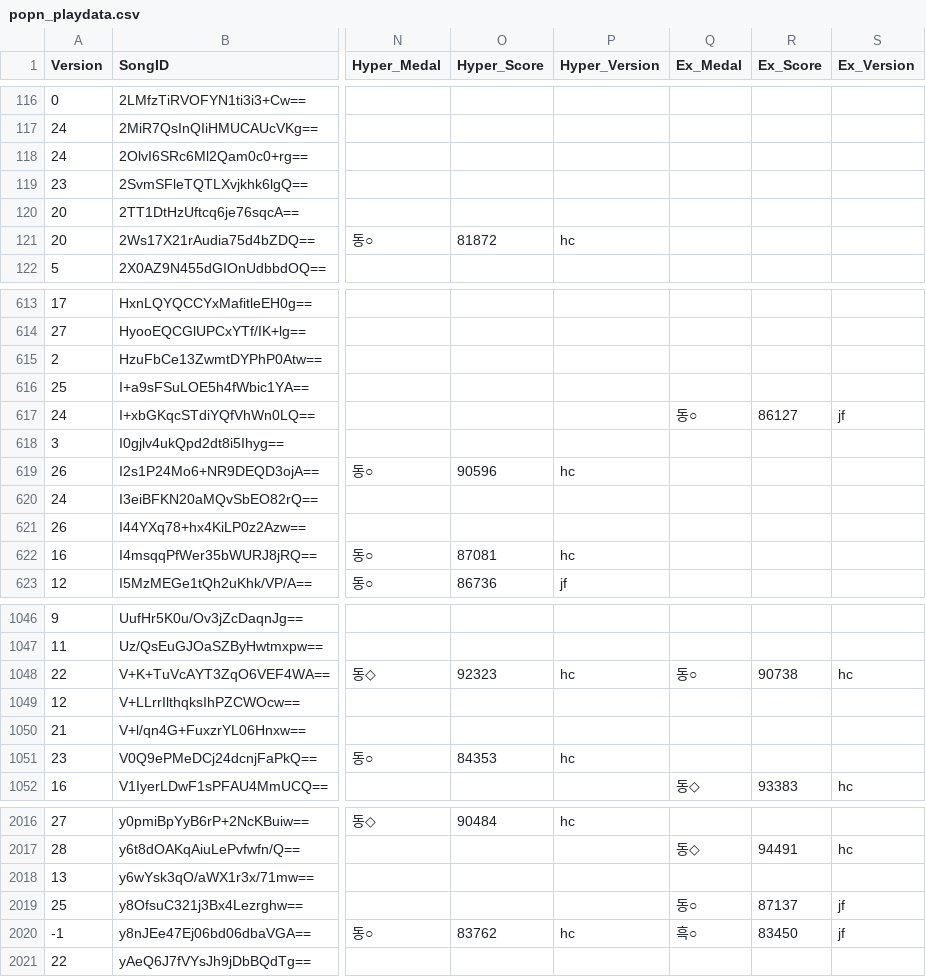
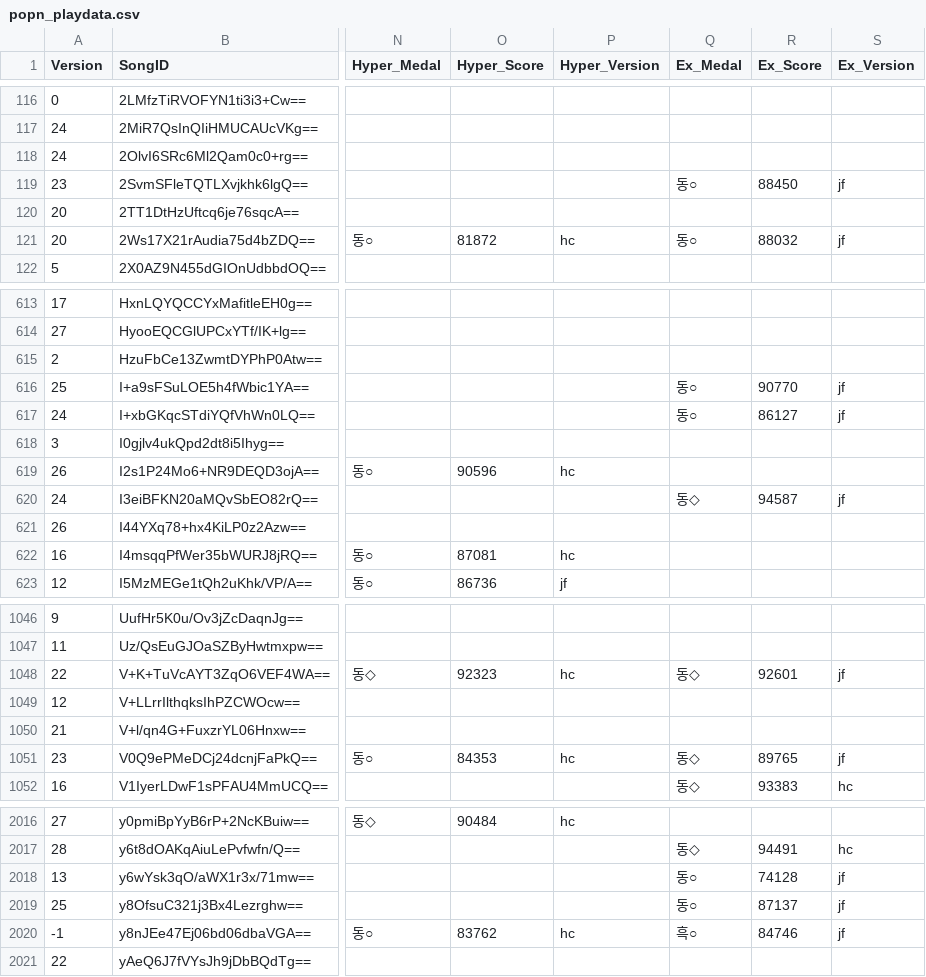
Before and after one commit to betapa/popn_total, a CSV file: popn_score_scraper/popn_playdata.csv, drawn as a sheet; only a part is shown, gaps mark what is left out; the diff covers the shown part only; the diff names each change by its address in the sheet, - before the commit and + after, or states it on an @@ line.

```diff
--- a/popn_score_scraper/popn_playdata.csv
+++ b/popn_score_scraper/popn_playdata.csv
-Q119 (Ex_Medal): (empty)
+Q119 (Ex_Medal): 동○
-R119 (Ex_Score): (empty)
+R119 (Ex_Score): 88450
-S119 (Ex_Version): (empty)
+S119 (Ex_Version): jf
-Q121 (Ex_Medal): (empty)
+Q121 (Ex_Medal): 동○
-R121 (Ex_Score): (empty)
+R121 (Ex_Score): 88032
-S121 (Ex_Version): (empty)
+S121 (Ex_Version): jf
-Q616 (Ex_Medal): (empty)
+Q616 (Ex_Medal): 동○
-R616 (Ex_Score): (empty)
+R616 (Ex_Score): 90770
-S616 (Ex_Version): (empty)
+S616 (Ex_Version): jf
-Q620 (Ex_Medal): (empty)
+Q620 (Ex_Medal): 동◇
-R620 (Ex_Score): (empty)
+R620 (Ex_Score): 94587
-S620 (Ex_Version): (empty)
+S620 (Ex_Version): jf
-Q1048 (Ex_Medal): 동○
+Q1048 (Ex_Medal): 동◇
-R1048 (Ex_Score): 90738
+R1048 (Ex_Score): 92601
-S1048 (Ex_Version): hc
+S1048 (Ex_Version): jf
-Q1051 (Ex_Medal): (empty)
+Q1051 (Ex_Medal): 동◇
-R1051 (Ex_Score): (empty)
+R1051 (Ex_Score): 89765
-S1051 (Ex_Version): (empty)
+S1051 (Ex_Version): jf
-Q2018 (Ex_Medal): (empty)
+Q2018 (Ex_Medal): 동○
-R2018 (Ex_Score): (empty)
+R2018 (Ex_Score): 74128
-S2018 (Ex_Version): (empty)
+S2018 (Ex_Version): jf
-R2020 (Ex_Score): 83450
+R2020 (Ex_Score): 84746
```
Also changed, not shown: 112 edited cells elsewhere in this file.
